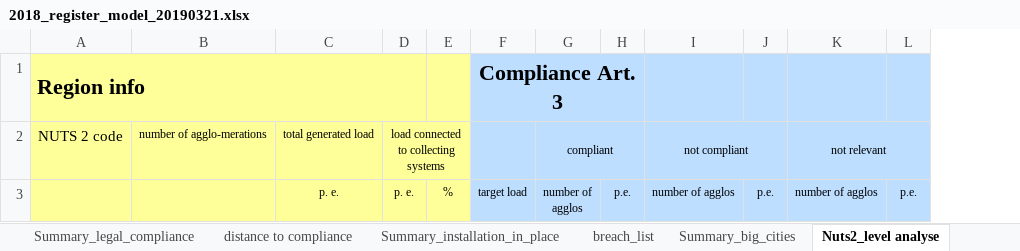
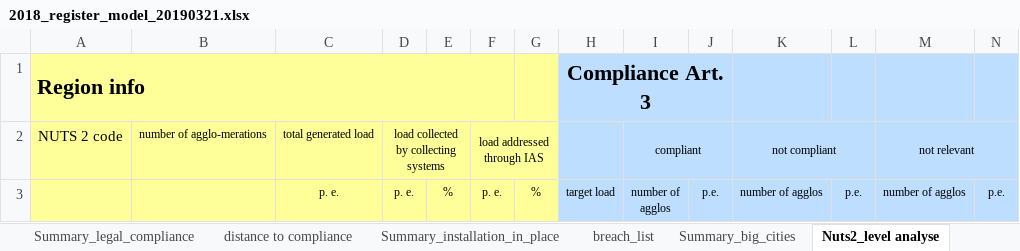
Before and after one commit to OIEau/uwwtd, an Excel workbook: uwwtd website/sites/all/modules/uwwtd/model/2018_register_model_20190321.xlsx, sheet Nuts2_level analyse, drawn as a sheet; only a part is shown; values as stored, in another font and other column widths than the file's, no borders; removed rows and columns are numbered as before the commit, all else as after; the diff names each change by its address in the sheet, - before the commit and + after, or states it on an @@ line.

```diff
--- a/uwwtd website/sites/all/modules/uwwtd/model/2018_register_model_20190321.xlsx (sheet Nuts2_level analyse)
+++ b/uwwtd website/sites/all/modules/uwwtd/model/2018_register_model_20190321.xlsx (sheet Nuts2_level analyse)
+column F, rows 2-3: load addressed through IAS | p. e.
+column G, row 3: %
-A1:D1 merged
+A1:F1 merged
-D2: load connected to collecting systems
+D2: load collected by collecting systems
```
Also changed, not shown: charts or pictures, 3 other files.
